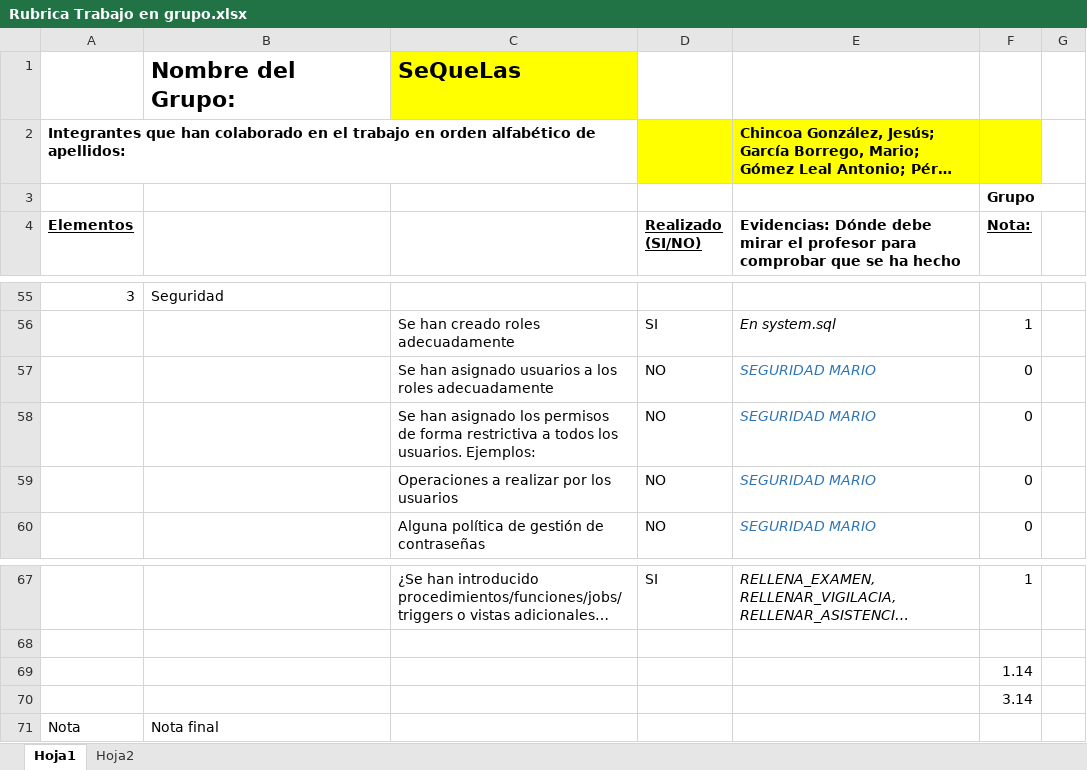
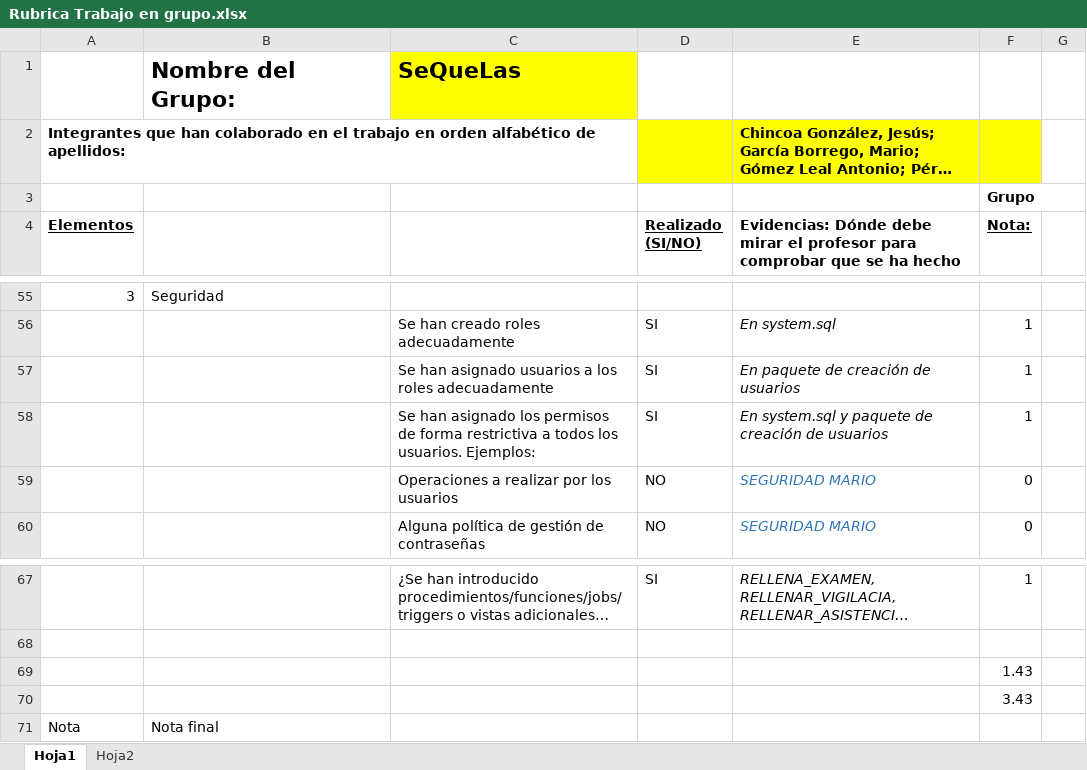
Before and after one commit to Blackwolf4183/ABD_Proyecto, an Excel workbook: Rubrica Trabajo en grupo.xlsx, sheet Hoja1, drawn as a sheet; only a part is shown, gaps mark what is left out; long unchanged cells end in …; values as stored, in another font and other column widths than the file's, no borders; removed rows and columns are numbered as before the commit, all else as after; the diff names each change by its address in the sheet, - before the commit and + after, or states it on an @@ line.

```diff
--- a/Rubrica Trabajo en grupo.xlsx (sheet Hoja1)
+++ b/Rubrica Trabajo en grupo.xlsx (sheet Hoja1)
-row 57:  |  | Se han asignado usuarios a los roles adecuadamente | NO | SEGURIDAD MARIO | 0
-row 58:  |  | Se han asignado los permisos de forma restrictiva a todos los usuarios. Ejemplos: | NO | SEGURIDAD MARIO | 0
+row 57:  |  | Se han asignado usuarios a los roles adecuadamente | SI | En paquete de creación de usuarios | 1
+row 58:  |  | Se han asignado los permisos de forma restrictiva a todos los usuarios. Ejemplos: | SI | En system.sql y paquete de creación de usuarios | 1
-F69 (Nota:): 1.14
+F69 (Nota:): 1.43
-F70 (Nota:): 3.14
+F70 (Nota:): 3.43
```
Also changed, not shown: 2 other files.
